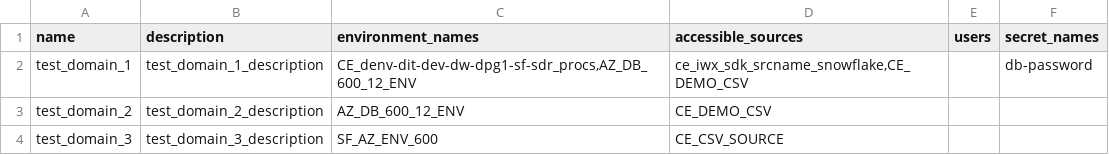
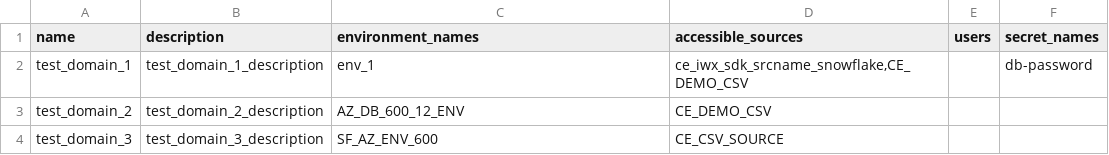
Before and after one commit to Infoworks/infoworks-utility-extensions, a CSV file: accelerators/Bulk-Admin-Entity-Creation-Utility/domains.csv, drawn as a sheet.

Commit message:
updated the script to support merge of env_ids during domain updates

```diff
--- a/accelerators/Bulk-Admin-Entity-Creation-Utility/domains.csv
+++ b/accelerators/Bulk-Admin-Entity-Creation-Utility/domains.csv
@@ -1,3 +1,3 @@
 name,description,environment_names,accessible_sources,users,secret_names
-test_domain_1,test_domain_1_description,"CE_denv-dit-dev-dw-dpg1-sf-sdr_procs,AZ_DB_600_12_ENV","ce_iwx_sdk_srcname_snowflake,CE_DEMO_CSV",,"db-password"
+test_domain_1,test_domain_1_description,"env_1","ce_iwx_sdk_srcname_snowflake,CE_DEMO_CSV",,"db-password"
 test_domain_2,test_domain_2_description,AZ_DB_600_12_ENV,CE_DEMO_CSV,,
```
Also changed, not shown: accelerators/Bulk-Admin-Entity-Creation-Utility/secrets.csv, 1 other file.
